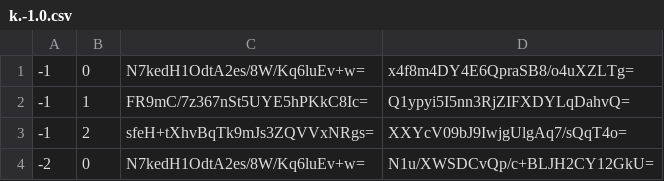
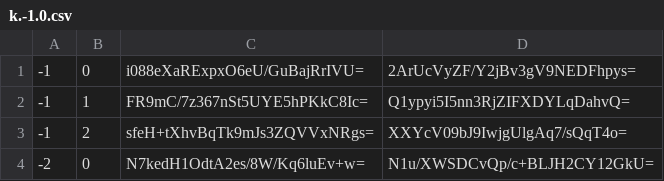
Before and after one commit to Sneezry/mcmapweb, a CSV file: tiles/zoom.-1/metadata/k.-1.0.csv, drawn as a sheet.

```diff
--- a/tiles/zoom.-1/metadata/k.-1.0.csv
+++ b/tiles/zoom.-1/metadata/k.-1.0.csv
@@ -1,2 +1,2 @@
--1,0,N7kedH1OdtA2es/8W/Kq6luEv+w=,x4f8m4DY4E6QpraSB8/o4uXZLTg=
+-1,0,i088eXaRExpxO6eU/GuBajRrIVU=,2ArUcVyZF/Y2jBv3gV9NEDFhpys=
 -1,1,FR9mC/7z367nSt5UYE5hPKkC8Ic=,Q1ypyi5I5nn3RjZIFXDYLqDahvQ=
```
Also changed, not shown: tiles/zoom.-1/metadata/k.0.-1.csv, tiles/zoom.-1/metadata/k.0.0.csv, 41 other files.
